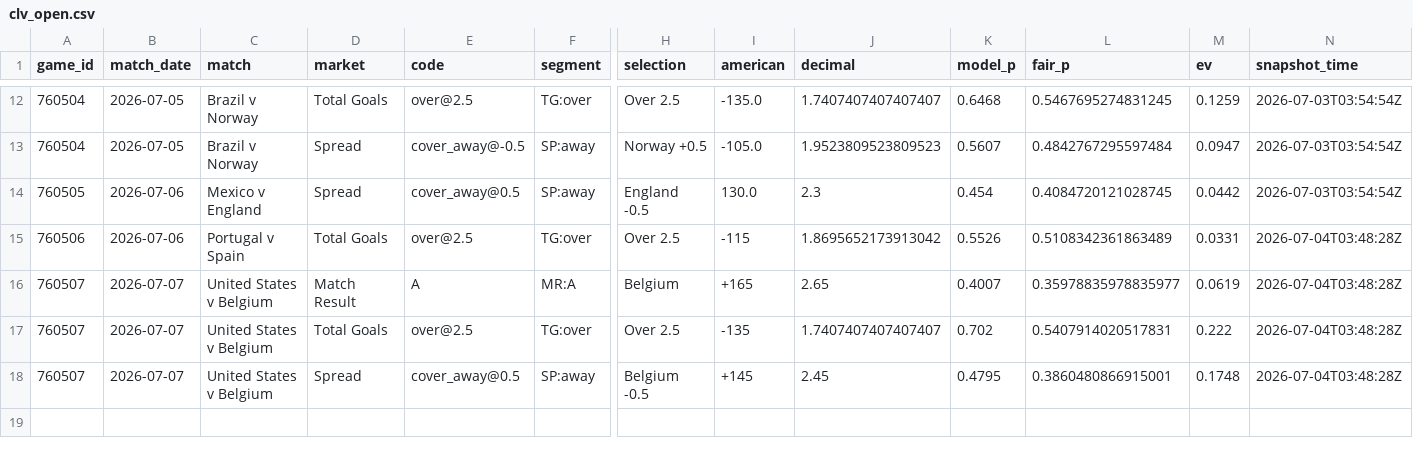
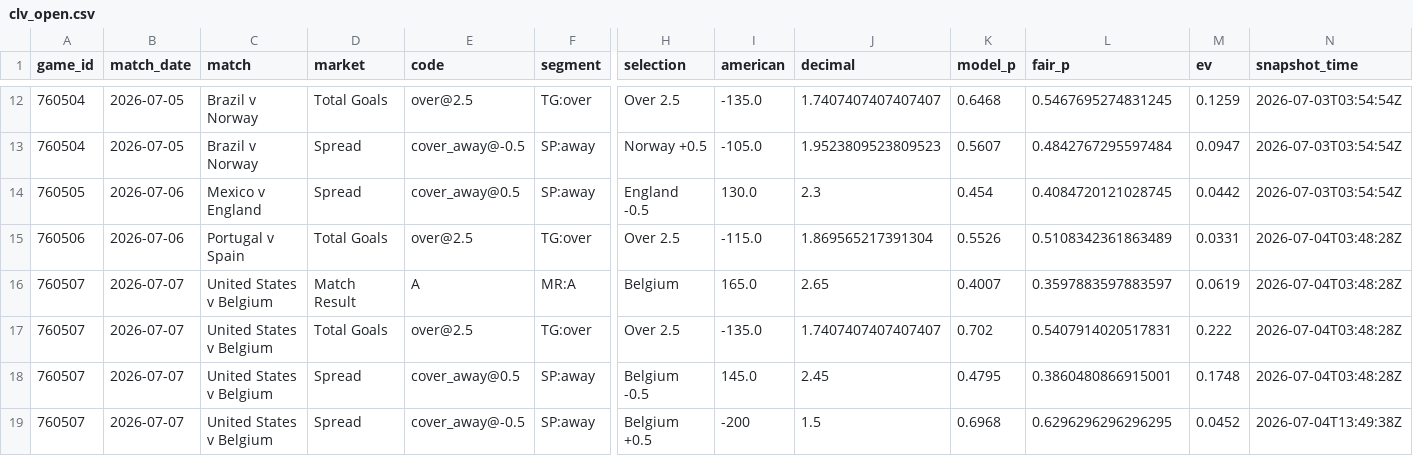
Before and after one commit to mgwinnier/soccer-model, a CSV file: reports/clv_open.csv, drawn as a sheet; only a part is shown, gaps mark what is left out; rows hold the shown columns only; the diff names each change by its address in the sheet, - before the commit and + after, or states it on an @@ line.

```diff
--- a/reports/clv_open.csv
+++ b/reports/clv_open.csv
-I15 (american): -115
+I15 (american): -115.0
-J15 (decimal): 1.8695652173913042
+J15 (decimal): 1.869565217391304
-I16 (american): +165
+I16 (american): 165.0
-L16 (fair_p): 0.35978835978835977
+L16 (fair_p): 0.3597883597883597
-I17 (american): -135
+I17 (american): -135.0
-I18 (american): +145
+I18 (american): 145.0
+row 19: 760507 | 2026-07-07 | United States v Belgium | Spread | cover_away@-0.5 | SP:away | Belgium +0.5 | -200 | 1.5 | 0.6968 | 0.6296296296296295 | 0.0452 | 2026-07-04T13:49:38Z
```
